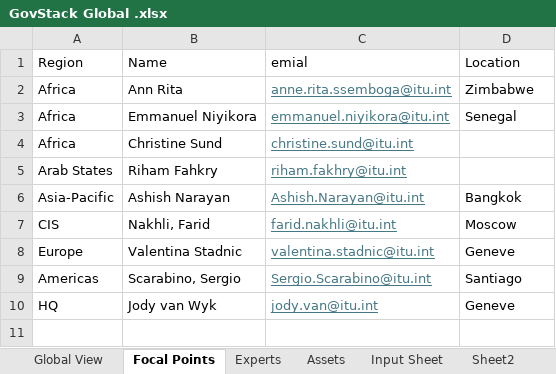
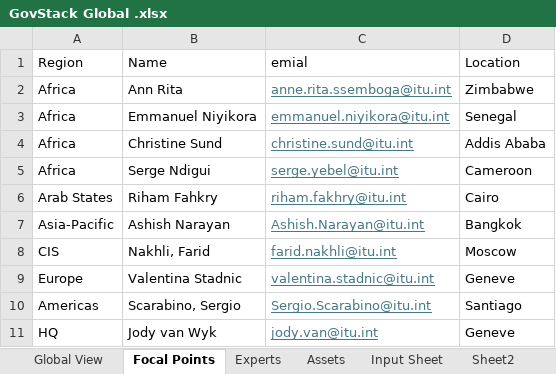
Before and after one commit to FNS-Division/govstack_map, an Excel workbook: public/data/GovStack Global .xlsx, sheet Focal Points, drawn as a sheet; values as stored, in another font and other column widths than the file's, no borders; addresses are those after the commit; the diff names each change by its address in the sheet, - before the commit and + after, or states it on an @@ line.

Commit message:
Update country names

```diff
--- a/public/data/GovStack Global .xlsx (sheet Focal Points)
+++ b/public/data/GovStack Global .xlsx (sheet Focal Points)
-D4 (Location): (empty)
+D4 (Location): Addis Ababa
+row 5: Africa | Serge Ndigui | serge.yebel@itu.int | Cameroon
-D6 (Location): (empty)
+D6 (Location): Cairo
```
Also changed, not shown: sheet Global View, 1 other file.
